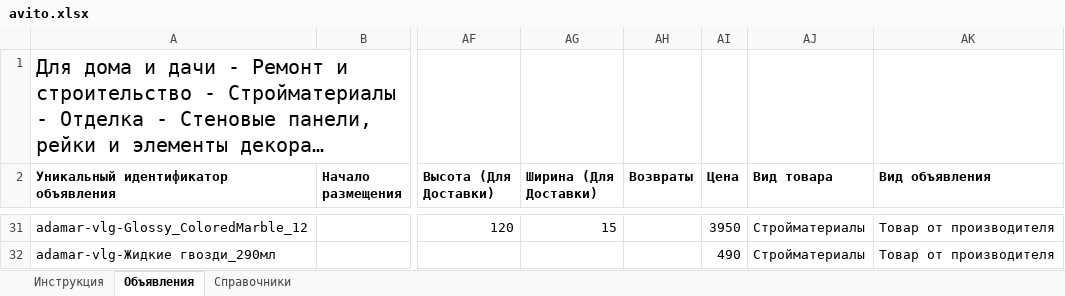
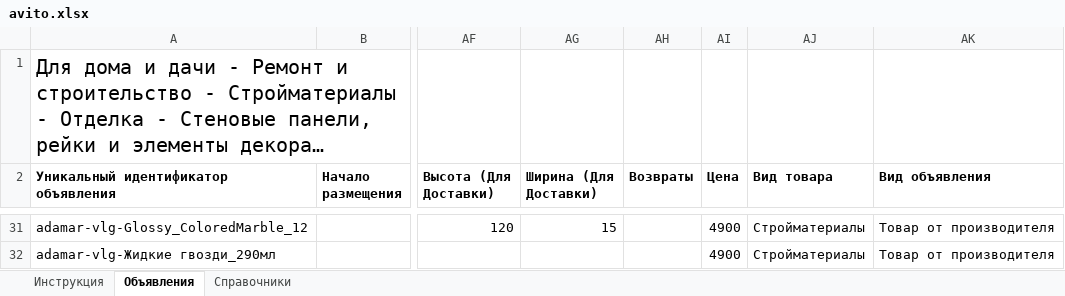
Before and after one commit to balakin34reg-boop/projekt, an Excel workbook: avito.xlsx, sheet Объявления, drawn as a sheet; only a part is shown, gaps mark what is left out; long unchanged cells end in …; values as stored, in another font and other column widths than the file's, no borders; the diff covers the shown part only; the diff names each change by its address in the sheet, - before the commit and + after, or states it on an @@ line.

```diff
--- a/avito.xlsx (sheet Объявления)
+++ b/avito.xlsx (sheet Объявления)
-AI31 (Цена): 3950
+AI31 (Цена): 4900
-AI32 (Цена): 490
+AI32 (Цена): 4900
```
Also changed, not shown: 26 edited cells elsewhere in this sheet.
